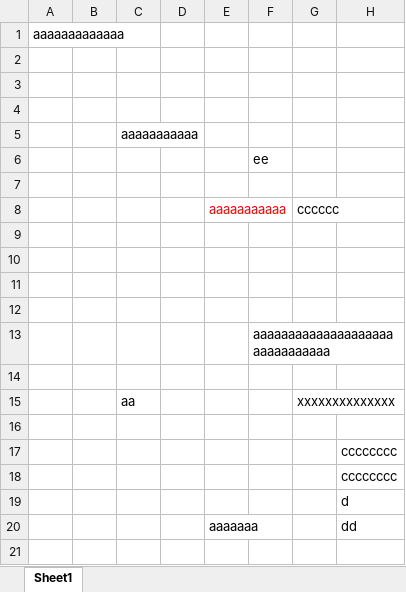
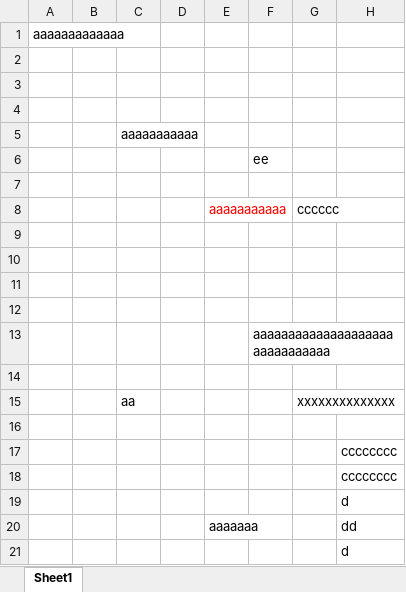
Before and after one commit to tachitetsuya/mytest, an Excel workbook: test3.xlsx, sheet Sheet1, drawn as a sheet; values as stored, in another font and other column widths than the file's, no borders; the diff names each change by its address in the sheet, - before the commit and + after, or states it on an @@ line.

Commit message:
test

```diff
--- a/test3.xlsx (sheet Sheet1)
+++ b/test3.xlsx (sheet Sheet1)
+row 21:  |  |  |  |  |  |  | d
```
